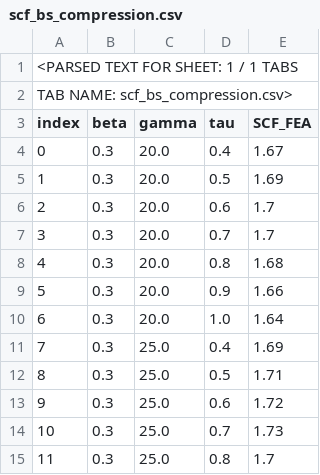
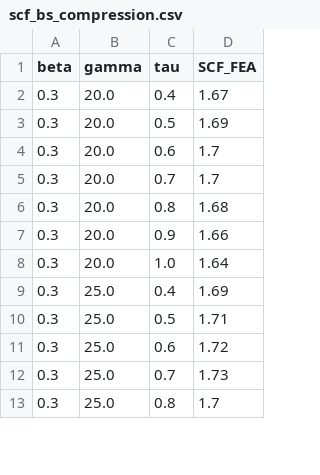
Before and after one commit to yejacob18-prog/CFST-SCF-ML-MiniProject, a CSV file: data/scf_bs_compression.csv, drawn as a sheet; only a part is shown; removed rows and columns are numbered as before the commit, all else as after; the diff names each change by its address in the sheet, - before the commit and + after, or states it on an @@ line.

Commit message:
Fix CSV format for training and remove sheet metadata

```diff
--- a/data/scf_bs_compression.csv
+++ b/data/scf_bs_compression.csv
-column A (index), rows 4-15: 0 | 1 | 2 | 3 | 4 | 5 | 6 | 7 | 8 | 9 | 10 | 11
-row 1: <PARSED TEXT FOR SHEET: 1 / 1 TABS
-row 2: TAB NAME: scf_bs_compression.csv>
```
